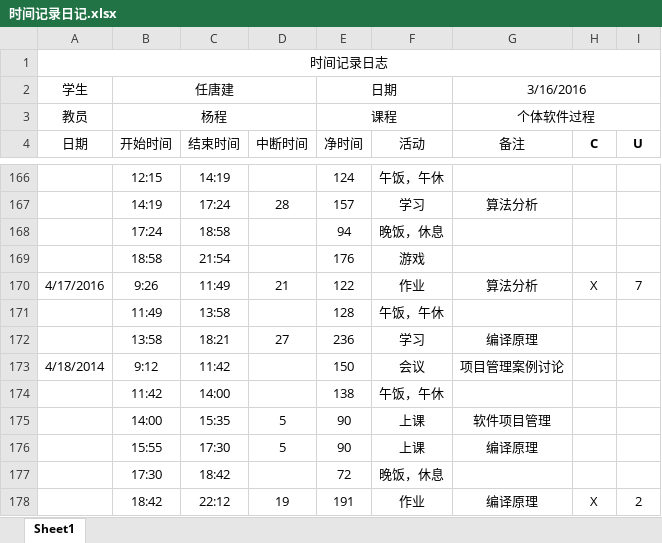
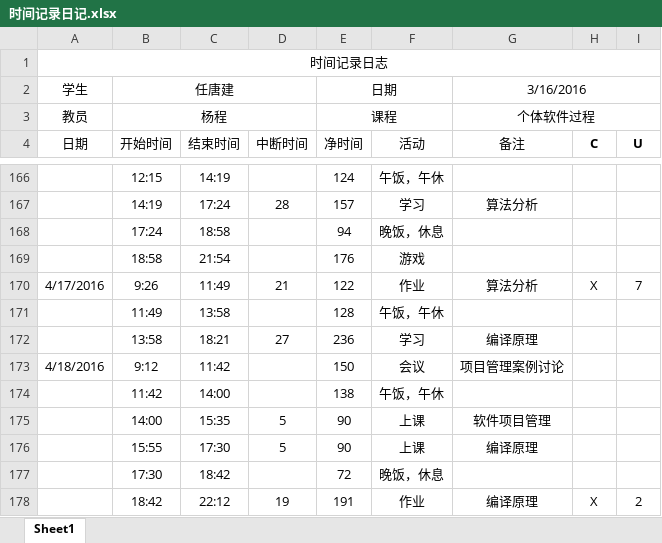
Before and after one commit to jack-r/MyFirstRepository, an Excel workbook: 时间记录日记.xlsx, sheet Sheet1, drawn as a sheet; only a part is shown, gaps mark what is left out; values as stored, in another font and other column widths than the file's, no borders; the diff covers the shown part only; the diff names each change by its address in the sheet, - before the commit and + after, or states it on an @@ line.

```diff
--- a/时间记录日记.xlsx (sheet Sheet1)
+++ b/时间记录日记.xlsx (sheet Sheet1)
-A173 (日期): 4/18/2014
+A173 (日期): 4/18/2016
```
Also changed, not shown: 22 added rows elsewhere in this sheet.
